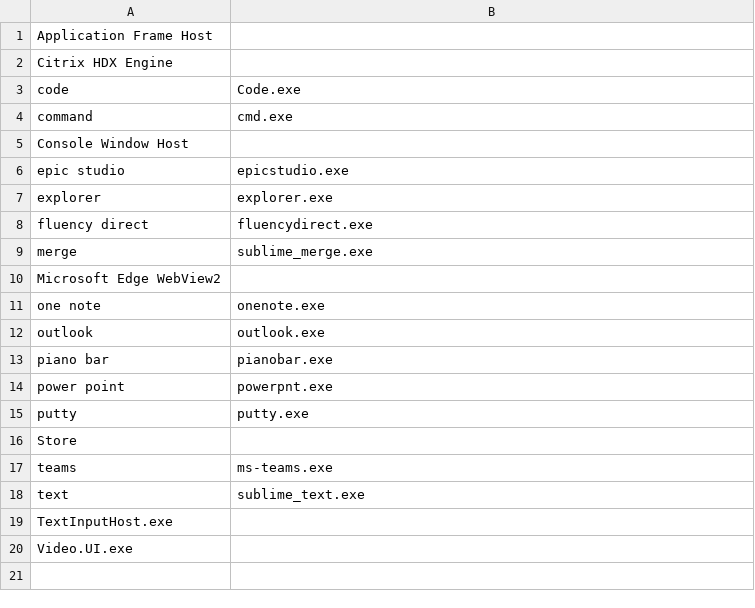
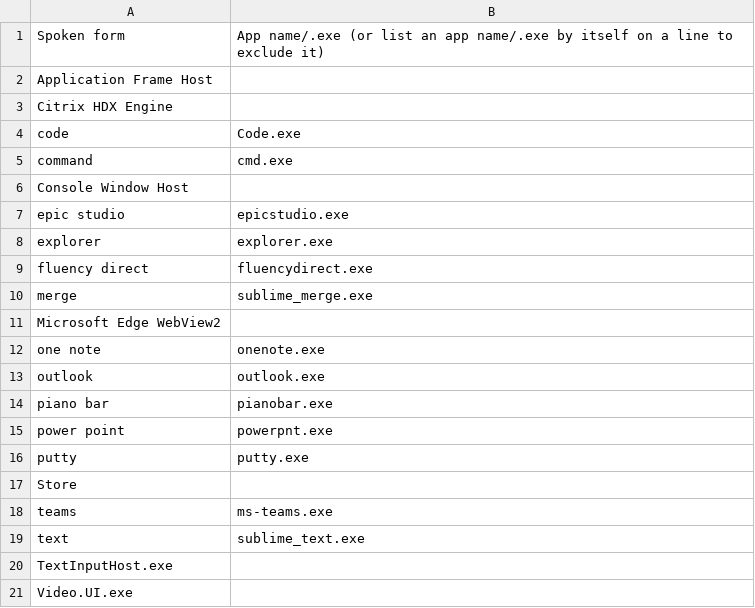
Before and after one commit to nriley/talon_community, a CSV file: core/app_switcher/app_name_overrides.windows.csv, drawn as a sheet.

Commit message:
Add column headers to app name overrides CSV files; improve comments.

```diff
--- a/core/app_switcher/app_name_overrides.windows.csv
+++ b/core/app_switcher/app_name_overrides.windows.csv
@@ -1 +1,2 @@
+Spoken form, App name/.exe (or list an app name/.exe by itself on a line to exclude it)
 Application Frame Host
```
Also changed, not shown: core/app_switcher/app_name_overrides.mac.csv, 1 other file.
